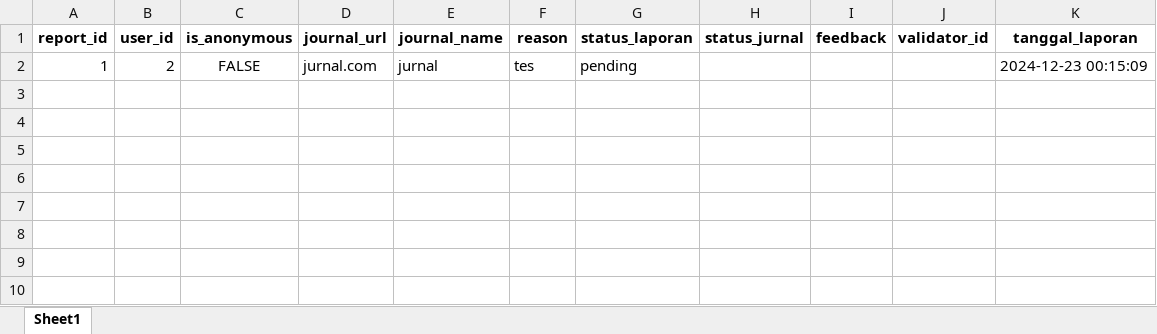
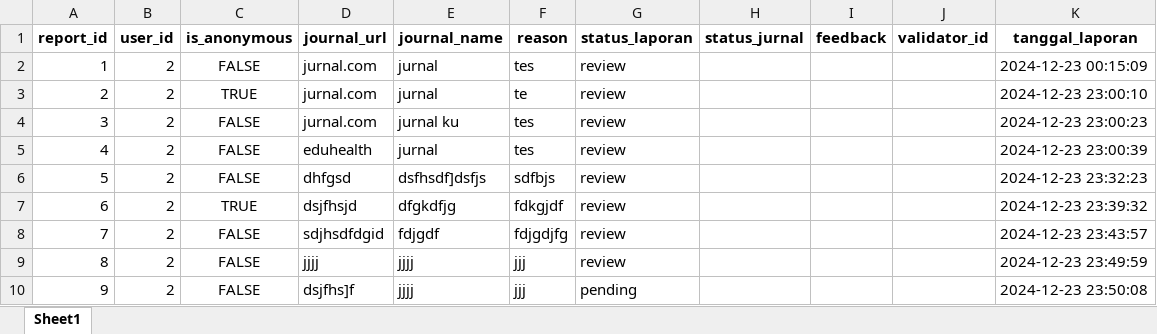
Before and after one commit to maddhdyt/laporjurnal-cli, an Excel workbook: database/tb_report.xlsx, sheet Sheet1, drawn as a sheet; values as stored, in another font and other column widths than the file's, no borders; the diff names each change by its address in the sheet, - before the commit and + after, or states it on an @@ line.

```diff
--- a/database/tb_report.xlsx (sheet Sheet1)
+++ b/database/tb_report.xlsx (sheet Sheet1)
-G2 (status_laporan): pending
+G2 (status_laporan): review
+row 3: 2 | 2 | TRUE | jurnal.com | jurnal | te | review |  |  |  | 2024-12-23 23:00:10
+row 4: 3 | 2 | FALSE | jurnal.com | jurnal ku | tes | review |  |  |  | 2024-12-23 23:00:23
+row 5: 4 | 2 | FALSE | eduhealth | jurnal | tes | review |  |  |  | 2024-12-23 23:00:39
+row 6: 5 | 2 | FALSE | dhfgsd | dsfhsdf]dsfjs | sdfbjs | review |  |  |  | 2024-12-23 23:32:23
+row 7: 6 | 2 | TRUE | dsjfhsjd | dfgkdfjg | fdkgjdf | review |  |  |  | 2024-12-23 23:39:32
+row 8: 7 | 2 | FALSE | sdjhsdfdgid | fdjgdf | fdjgdjfg | review |  |  |  | 2024-12-23 23:43:57
+row 9: 8 | 2 | FALSE | jjjj | jjjj | jjj | review |  |  |  | 2024-12-23 23:49:59
+row 10: 9 | 2 | FALSE | dsjfhs]f | jjjj | jjj | pending |  |  |  | 2024-12-23 23:50:08
```
Also changed, not shown: database/tb_validator.xlsx, 2 other files.
